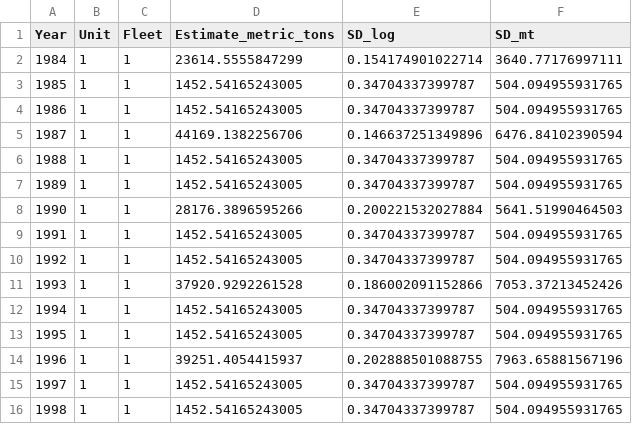
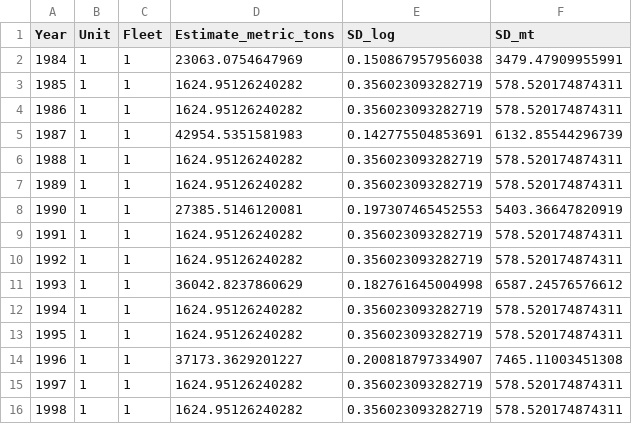
Before and after one commit to curryc2/AFSC_VAST_Evaluation, a CSV file: examples/Species_Specific_Case_Studies/Test_GOA_Dusky_rockfish/GOA Dusky rockfish knots_100 bias.correct_FALSE Rho_0000/Table_for_SS3.csv, drawn as a sheet; only a part is shown; the diff covers the shown part only.

Commit message:
Re-ran Dusky rockfish after 2017 data update

```diff
--- a/examples/Species_Specific_Case_Studies/Test_GOA_Dusky_rockfish/GOA Dusky rockfish knots_100 bias.correct_FALSE Rho_0000/Table_for_SS3.csv
+++ b/examples/Species_Specific_Case_Studies/Test_GOA_Dusky_rockfish/GOA Dusky rockfish knots_100 bias.correct_FALSE Rho_0000/Table_for_SS3.csv
@@ -1,16 +1,16 @@
 "Year","Unit","Fleet","Estimate_metric_tons","SD_log","SD_mt"
-1984,1,1,23614.5555847299,0.154174901022714,3640.77176997111
-1985,1,1,1452.54165243005,0.34704337399787,504.094955931765
-1986,1,1,1452.54165243005,0.34704337399787,504.094955931765
-1987,1,1,44169.1382256706,0.146637251349896,6476.84102390594
-1988,1,1,1452.54165243005,0.34704337399787,504.094955931765
-1989,1,1,1452.54165243005,0.34704337399787,504.094955931765
-1990,1,1,28176.3896595266,0.200221532027884,5641.51990464503
-1991,1,1,1452.54165243005,0.34704337399787,504.094955931765
-1992,1,1,1452.54165243005,0.34704337399787,504.094955931765
-1993,1,1,37920.9292261528,0.186002091152866,7053.37213452426
-1994,1,1,1452.54165243005,0.34704337399787,504.094955931765
-1995,1,1,1452.54165243005,0.34704337399787,504.094955931765
-1996,1,1,39251.4054415937,0.202888501088755,7963.65881567196
-1997,1,1,1452.54165243005,0.34704337399787,504.094955931765
-1998,1,1,1452.54165243005,0.34704337399787,504.094955931765
+1984,1,1,23063.0754647969,0.150867957956038,3479.47909955991
+1985,1,1,1624.95126240282,0.356023093282719,578.520174874311
+1986,1,1,1624.95126240282,0.356023093282719,578.520174874311
+1987,1,1,42954.5351581983,0.142775504853691,6132.85544296739
+1988,1,1,1624.95126240282,0.356023093282719,578.520174874311
+1989,1,1,1624.95126240282,0.356023093282719,578.520174874311
+1990,1,1,27385.5146120081,0.197307465452553,5403.36647820919
+1991,1,1,1624.95126240282,0.356023093282719,578.520174874311
+1992,1,1,1624.95126240282,0.356023093282719,578.520174874311
+1993,1,1,36042.8237860629,0.182761645004998,6587.24576576612
+1994,1,1,1624.95126240282,0.356023093282719,578.520174874311
+1995,1,1,1624.95126240282,0.356023093282719,578.520174874311
+1996,1,1,37173.3629201227,0.200818797334907,7465.11003451308
+1997,1,1,1624.95126240282,0.356023093282719,578.520174874311
+1998,1,1,1624.95126240282,0.356023093282719,578.520174874311
```
Also changed, not shown: 2 added rows and 51 edited cells elsewhere in this file, 13 other files.
